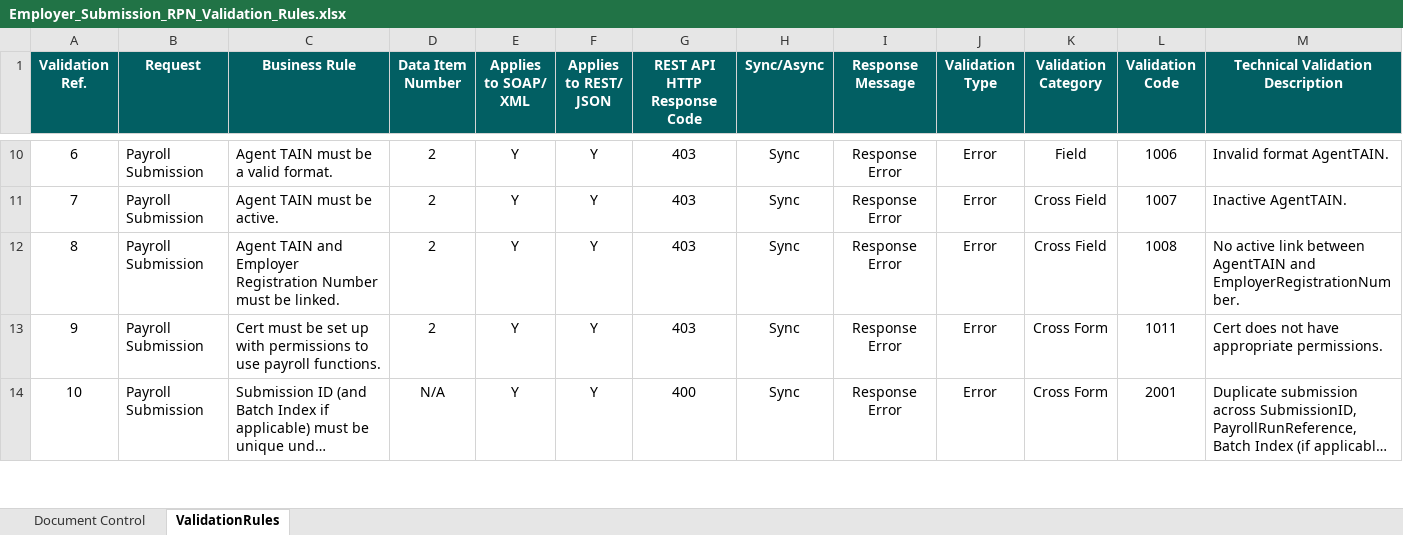
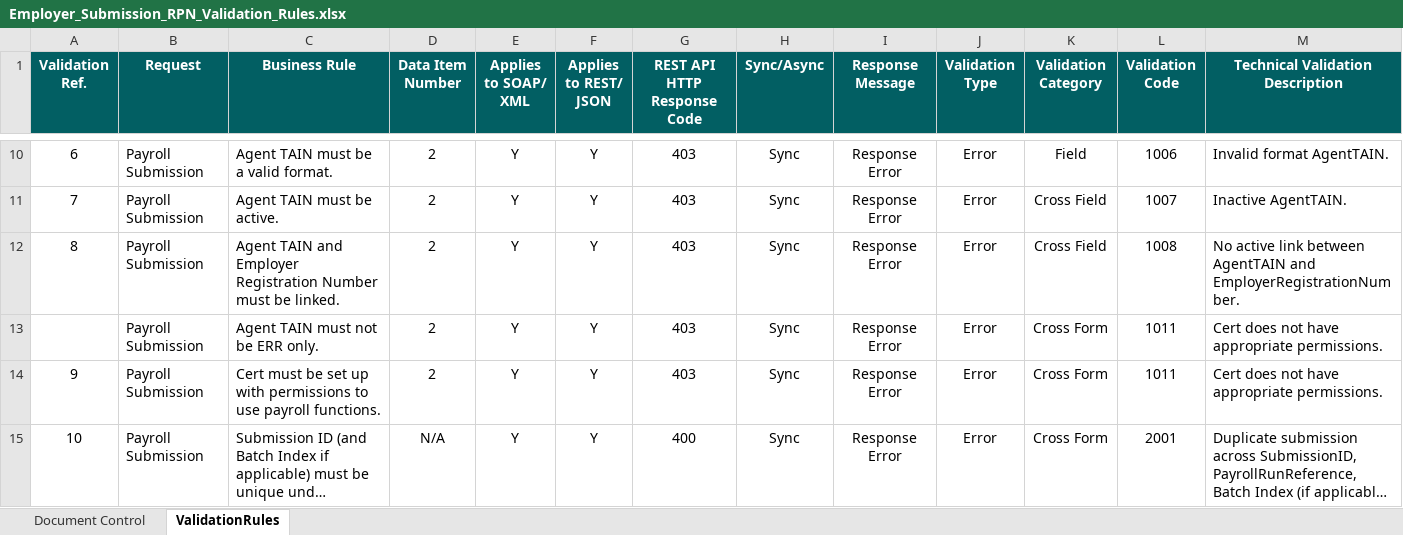
Before and after one commit to revtestaccount/paye-employers-documentation, an Excel workbook: PIT4/validation-rules/Employer_Submission_RPN_Validation_Rules.xlsx, sheet ValidationRules, drawn as a sheet; only a part is shown, gaps mark what is left out; long unchanged cells end in …; values as stored, in another font and other column widths than the file's, no borders; rows hold the shown columns only; the diff covers the shown part only; the diff names each change by its address in the sheet, - before the commit and + after, or states it on an @@ line.

```diff
--- a/PIT4/validation-rules/Employer_Submission_RPN_Validation_Rules.xlsx (sheet ValidationRules)
+++ b/PIT4/validation-rules/Employer_Submission_RPN_Validation_Rules.xlsx (sheet ValidationRules)
+row 13:  | Payroll Submission | Agent TAIN must not be ERR only. | 2 | Y | Y | 403 | Sync | Response Error | Error | Cross Form | 1011 | Cert does not have appropriate permissions.
```
Also changed, not shown: 5 added rows elsewhere in this sheet, sheet Document Control, charts or pictures, PIT4/Schema Publication Changelog.xlsx, 2 other files.
